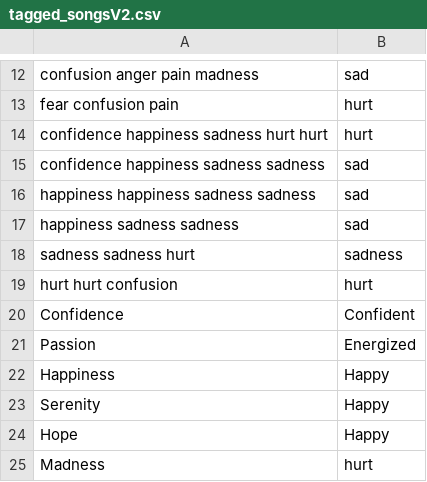
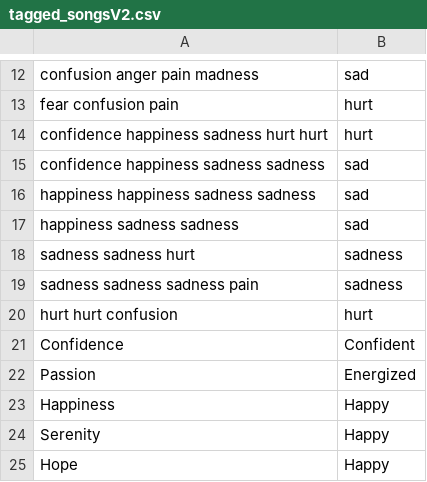
Before and after one commit to sonomoood/sono-server, a CSV file: ml/tagged_songsV2.csv, drawn as a sheet; only a part is shown, gaps mark what is left out; the shorter side is filled out with more unchanged rows.

```diff
--- a/ml/tagged_songsV2.csv
+++ b/ml/tagged_songsV2.csv
@@ -18,2 +18,3 @@ happiness sadness sadness;sad
 sadness sadness hurt;sadness
+sadness sadness sadness pain;sadness
 hurt hurt confusion;hurt
```
Also changed, not shown: ml/words_occurence.csv, 9 other files.
